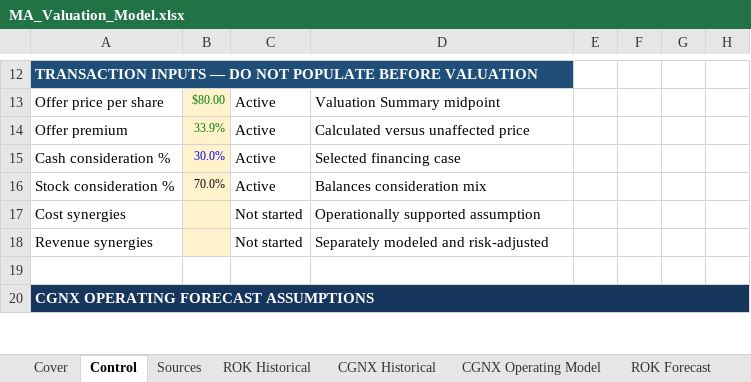
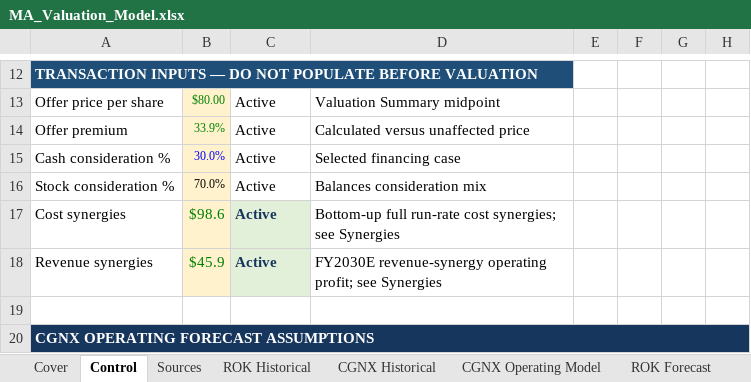
Before and after one commit to rdravid2005/ma-valuation-transaction-analysis, an Excel workbook: 02_model/MA_Valuation_Model.xlsx, sheet Control, drawn as a sheet; only a part is shown, gaps mark what is left out; values as stored, in another font and other column widths than the file's, no borders; the diff names each change by its address in the sheet, - before the commit and + after, or states it on an @@ line.

Commit message:
transaction: complete synergy analysis

```diff
--- a/02_model/MA_Valuation_Model.xlsx (sheet Control)
+++ b/02_model/MA_Valuation_Model.xlsx (sheet Control)
-B17: (empty)
+B17: $98.6
-C17:C18: Not started
+C17:C18: Active
@@ C17:C18 fill: none → #E2F0D9, bold: off → on, text colour: black → #17365D @@
-D17: Operationally supported assumption
+D17: Bottom-up full run-rate cost synergies; see Synergies
-B18: (empty)
+B18: $45.9
-D18: Separately modeled and risk-adjusted
+D18: FY2030E revenue-synergy operating profit; see Synergies
```
Also changed, not shown: sheet Synergies, sheet Checks, sheet Cover, 3 other files.
